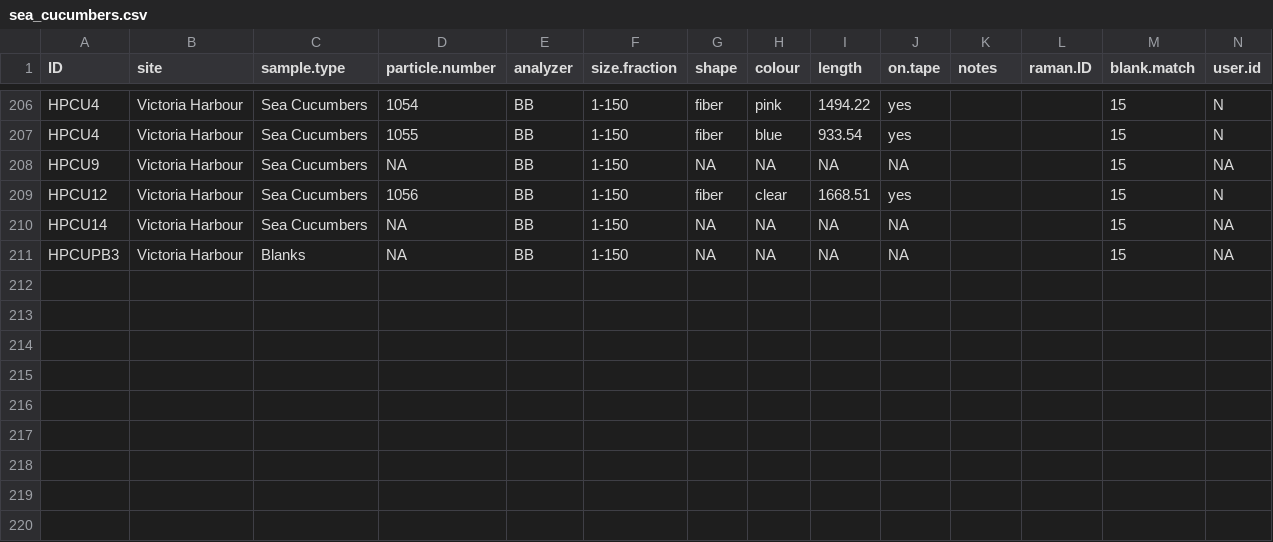
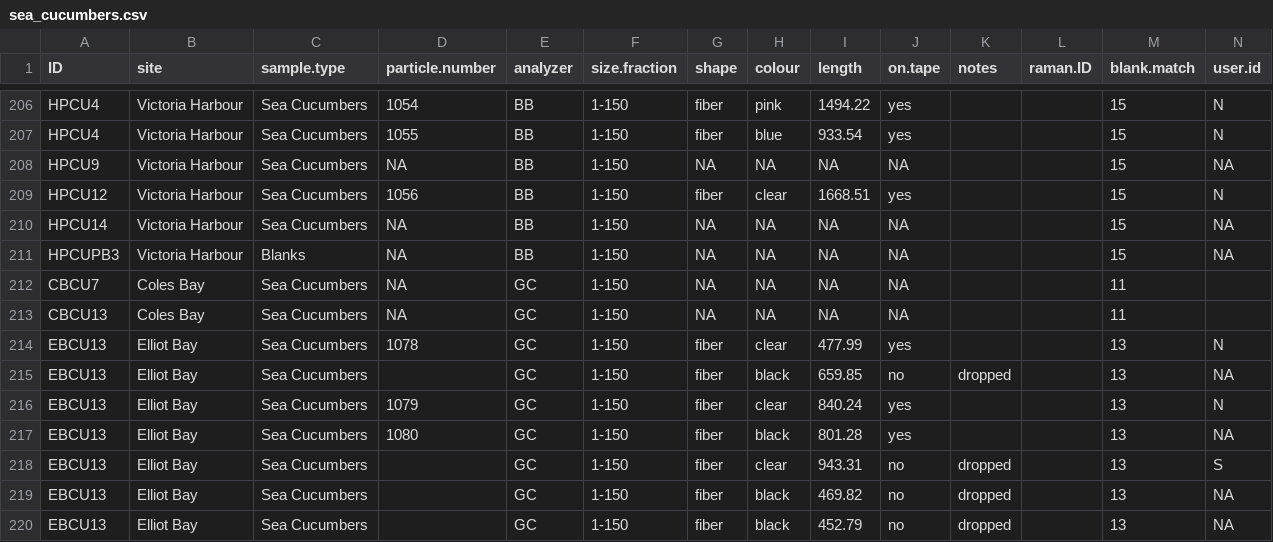
Before and after one commit to GCov/Covernton_et_al_2021_MPs_and_food_webs, a CSV file: sea_cucumbers.csv, drawn as a sheet; only a part is shown, gaps mark what is left out; the diff names each change by its address in the sheet, - before the commit and + after, or states it on an @@ line.

```diff
--- a/sea_cucumbers.csv
+++ b/sea_cucumbers.csv
+row 212: CBCU7 | Coles Bay | Sea Cucumbers | NA | GC | 1-150 | NA | NA | NA | NA |  |  | 11
+row 213: CBCU13 | Coles Bay | Sea Cucumbers | NA | GC | 1-150 | NA | NA | NA | NA |  |  | 11
+row 214: EBCU13 | Elliot Bay | Sea Cucumbers | 1078 | GC | 1-150 | fiber | clear | 477.99 | yes |  |  | 13 | N
+row 215: EBCU13 | Elliot Bay | Sea Cucumbers |  | GC | 1-150 | fiber | black | 659.85 | no | dropped |  | 13 | NA
+row 216: EBCU13 | Elliot Bay | Sea Cucumbers | 1079 | GC | 1-150 | fiber | clear | 840.24 | yes |  |  | 13 | N
+row 217: EBCU13 | Elliot Bay | Sea Cucumbers | 1080 | GC | 1-150 | fiber | black | 801.28 | yes |  |  | 13 | NA
+row 218: EBCU13 | Elliot Bay | Sea Cucumbers |  | GC | 1-150 | fiber | clear | 943.31 | no | dropped |  | 13 | S
+row 219: EBCU13 | Elliot Bay | Sea Cucumbers |  | GC | 1-150 | fiber | black | 469.82 | no | dropped |  | 13 | NA
+row 220: EBCU13 | Elliot Bay | Sea Cucumbers |  | GC | 1-150 | fiber | black | 452.79 | no | dropped |  | 13 | NA
```
Also changed, not shown: crabs.csv, rockfish.csv, 10 other files.
